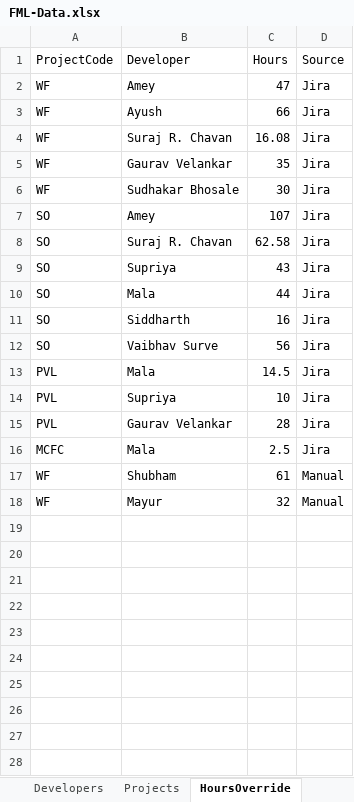
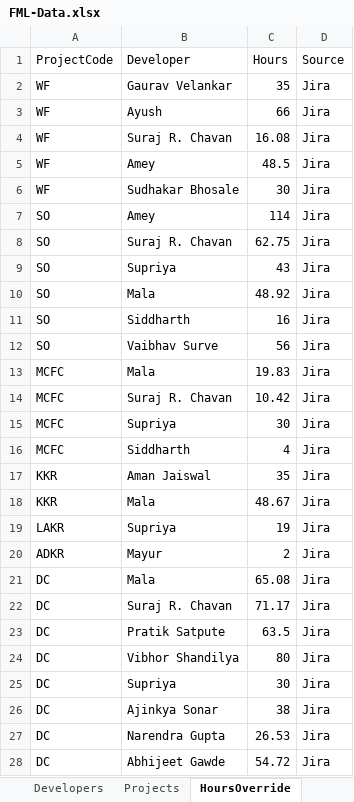
Before and after one commit to shubham-sportz/fanos-migration-league, an Excel workbook: src/data/FML-Data.xlsx, sheet HoursOverride, drawn as a sheet; only a part is shown; the shorter side is filled out with more unchanged rows; values as stored, in another font and other column widths than the file's, no borders; removed rows and columns are numbered as before the commit, all else as after; the diff covers the shown part only; the diff names each change by its address in the sheet, - before the commit and + after, or states it on an @@ line.

```diff
--- a/src/data/FML-Data.xlsx (sheet HoursOverride)
+++ b/src/data/FML-Data.xlsx (sheet HoursOverride)
-B2 (Developer): Amey
+B2 (Developer): Gaurav Velankar
-C2 (Hours): 47
+C2 (Hours): 35
-B5 (Developer): Gaurav Velankar
+B5 (Developer): Amey
-C5 (Hours): 35
+C5 (Hours): 48.5
-C7 (Hours): 107
+C7 (Hours): 114
-C8 (Hours): 62.58
+C8 (Hours): 62.75
-C10 (Hours): 44
+C10 (Hours): 48.92
-row 13: PVL | Mala | 14.5 | Jira
-row 14: PVL | Supriya | 10 | Jira
-row 15: PVL | Gaurav Velankar | 28 | Jira
-C13 (Hours): 2.5
+C13 (Hours): 19.83
+row 14: MCFC | Suraj R. Chavan | 10.42 | Jira
+row 15: MCFC | Supriya | 30 | Jira
+row 16: MCFC | Siddharth | 4 | Jira
+row 17: KKR | Aman Jaiswal | 35 | Jira
+row 18: KKR | Mala | 48.67 | Jira
+row 19: LAKR | Supriya | 19 | Jira
+row 20: ADKR | Mayur | 2 | Jira
+row 21: DC | Mala | 65.08 | Jira
+row 22: DC | Suraj R. Chavan | 71.17 | Jira
+row 23: DC | Pratik Satpute | 63.5 | Jira
+row 24: DC | Vibhor Shandilya | 80 | Jira
+row 25: DC | Supriya | 30 | Jira
+row 26: DC | Ajinkya Sonar | 38 | Jira
+row 27: DC | Narendra Gupta | 26.53 | Jira
+row 28: DC | Abhijeet Gawde | 54.72 | Jira
```
Also changed, not shown: 1 added row elsewhere in this sheet, sheet KKR, sheet Projects, sheet SO, sheet WF, sheet Developers, sheet MCFC, other sheet tabs, 3 other files.
